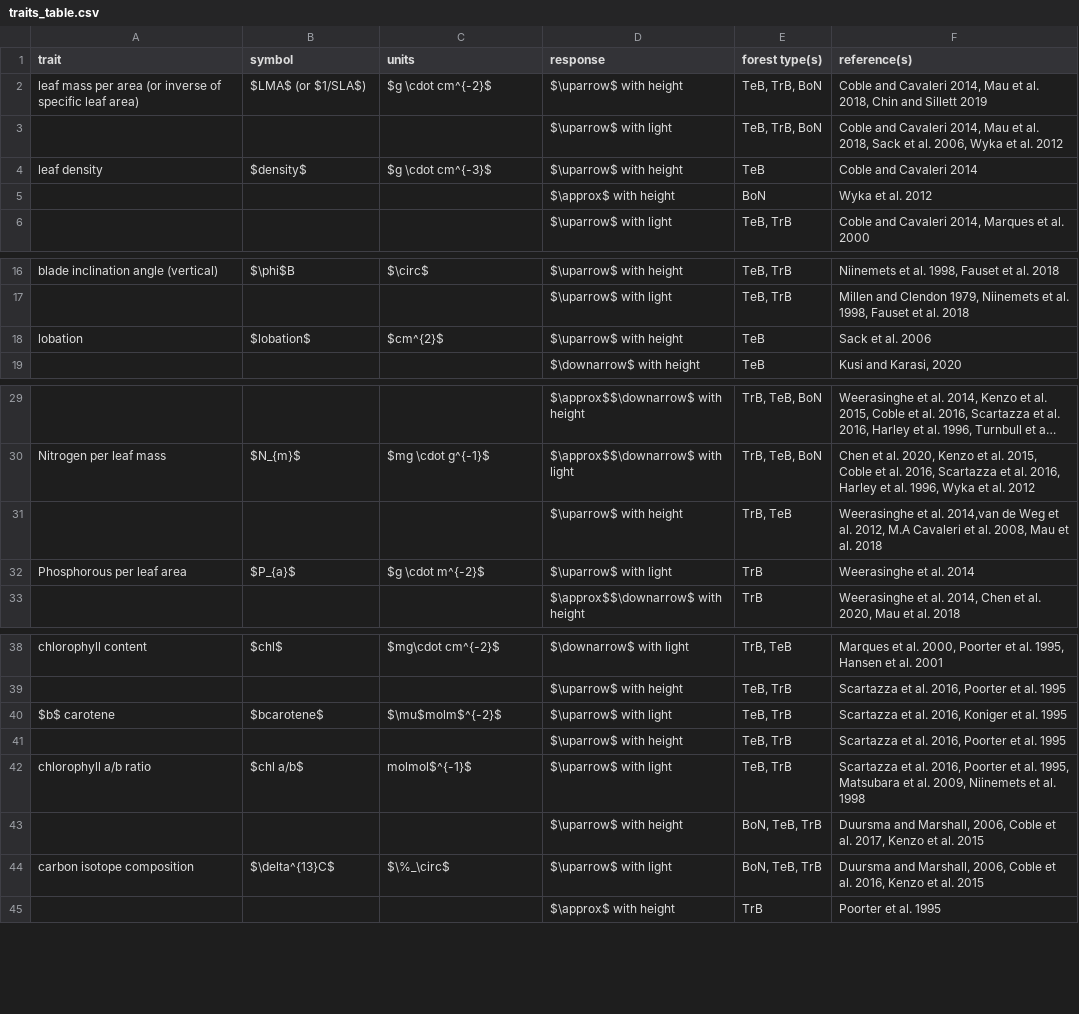
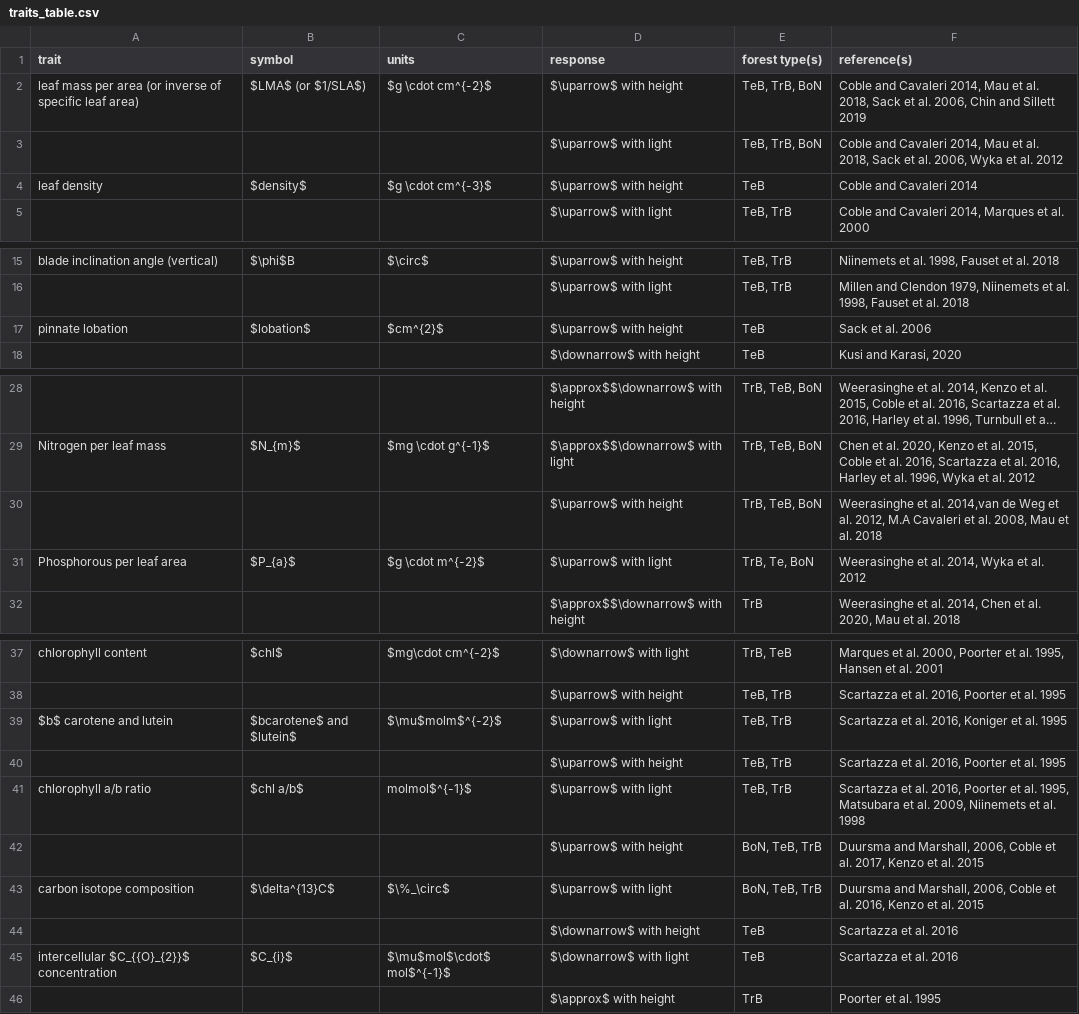
Before and after one commit to EcoClimLab/vertical-thermal-review, a CSV file: Lit_Review/traits_table.csv, drawn as a sheet; only a part is shown, gaps mark what is left out; long unchanged cells end in …; removed rows and columns are numbered as before the commit, all else as after; the diff names each change by its address in the sheet, - before the commit and + after, or states it on an @@ line.

Commit message:
Update traits_table.csv

```diff
--- a/Lit_Review/traits_table.csv
+++ b/Lit_Review/traits_table.csv
-F2 (reference(s)): …al. 2018, Chin and…
+F2 (reference(s)): …al. 2018, Sack et al. 2006, Chin and…
-row 5:  |  |  | $\approx$ with height | BoN | Wyka et al. 2012
-A17 (trait): lobation
+A17 (trait): pinnate lobation
-E30 (forest type(s)): TrB, TeB
+E30 (forest type(s)): TrB, TeB, BoN
-E31 (forest type(s)): TrB
+E31 (forest type(s)): TrB, Te, BoN
-F31 (reference(s)): Weerasinghe et al. 2014
+F31 (reference(s)): Weerasinghe et al. 2014, Wyka et al. 2012
-A39 (trait): $b$ carotene
+A39 (trait): $b$ carotene and lutein
-B39 (symbol): $bcarotene$
+B39 (symbol): $bcarotene$ and $lutein$
+row 44:  |  |  | $\downarrow$ with height | TeB | Scartazza et al. 2016
+row 45: intercellular $C_{{O}_{2}}$ concentration | $C_{i}$ | $\mu$mol$\cdot$ mol$^{-1}$ | $\downarrow$ with light | TeB | Scartazza et al. 2016
```
